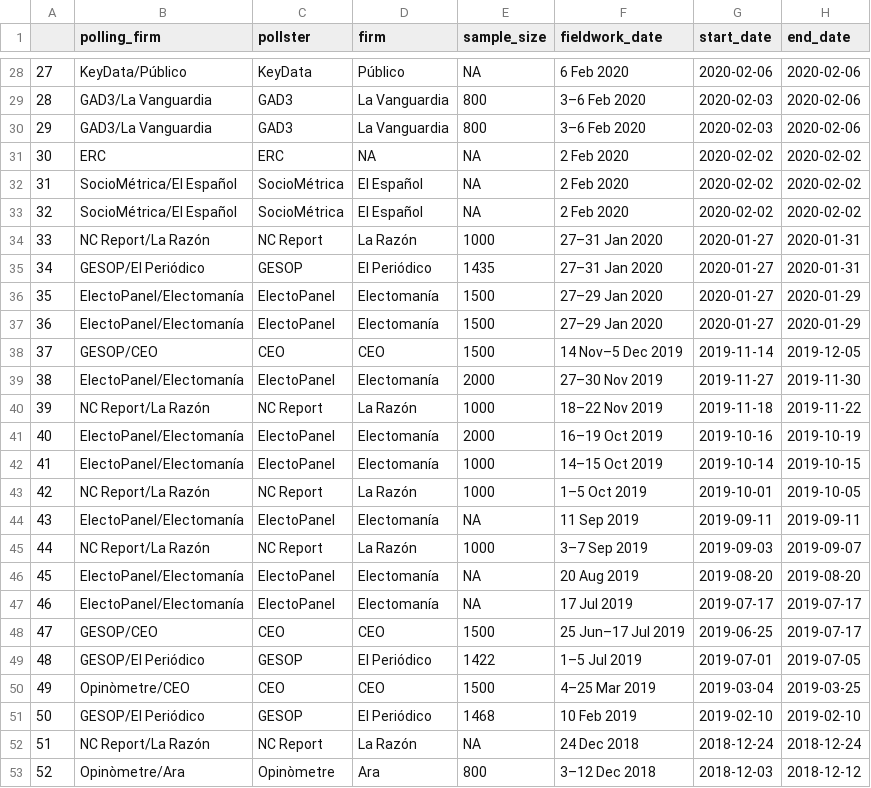
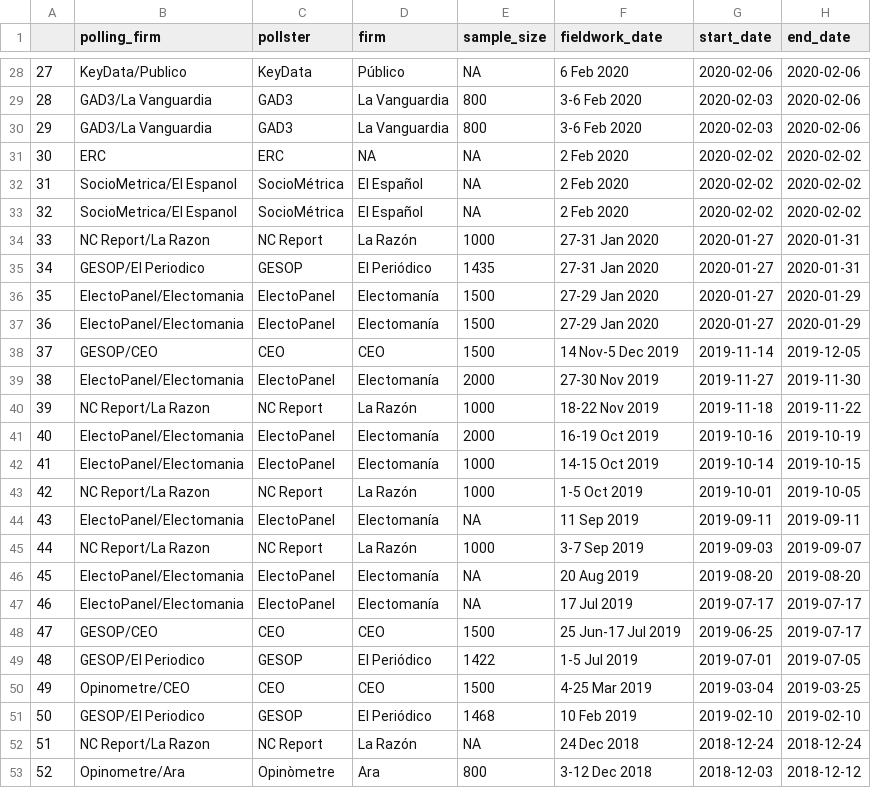
Before and after one commit to endikasatu/catalunya-2021-model, a CSV file: data/polls-catalunya-2021.csv, drawn as a sheet; only a part is shown, gaps mark what is left out; the diff covers the shown part only; the diff names each change by its address in the sheet, - before the commit and + after, or states it on an @@ line.

```diff
--- a/data/polls-catalunya-2021.csv
+++ b/data/polls-catalunya-2021.csv
-B28 (polling_firm): KeyData/Público
+B28 (polling_firm): KeyData/Publico
-F29:F30 (fieldwork_date): 3–6 Feb 2020
+F29:F30 (fieldwork_date): 3-6 Feb 2020
-B32:B33 (polling_firm): SocioMétrica/El Español
+B32:B33 (polling_firm): SocioMetrica/El Espanol
-B34 (polling_firm): NC Report/La Razón
+B34 (polling_firm): NC Report/La Razon
-F34:F35 (fieldwork_date): 27–31 Jan 2020
+F34:F35 (fieldwork_date): 27-31 Jan 2020
-B35 (polling_firm): GESOP/El Periódico
+B35 (polling_firm): GESOP/El Periodico
-B36:B37 (polling_firm): ElectoPanel/Electomanía
+B36:B37 (polling_firm): ElectoPanel/Electomania
-F36:F37 (fieldwork_date): 27–29 Jan 2020
+F36:F37 (fieldwork_date): 27-29 Jan 2020
-F38 (fieldwork_date): 14 Nov–5 Dec 2019
+F38 (fieldwork_date): 14 Nov-5 Dec 2019
-B39 (polling_firm): ElectoPanel/Electomanía
+B39 (polling_firm): ElectoPanel/Electomania
-F39 (fieldwork_date): 27–30 Nov 2019
+F39 (fieldwork_date): 27-30 Nov 2019
-B40 (polling_firm): NC Report/La Razón
+B40 (polling_firm): NC Report/La Razon
-F40 (fieldwork_date): 18–22 Nov 2019
+F40 (fieldwork_date): 18-22 Nov 2019
-B41:B42 (polling_firm): ElectoPanel/Electomanía
+B41:B42 (polling_firm): ElectoPanel/Electomania
-F41 (fieldwork_date): 16–19 Oct 2019
+F41 (fieldwork_date): 16-19 Oct 2019
-F42 (fieldwork_date): 14–15 Oct 2019
+F42 (fieldwork_date): 14-15 Oct 2019
-B43 (polling_firm): NC Report/La Razón
+B43 (polling_firm): NC Report/La Razon
-F43 (fieldwork_date): 1–5 Oct 2019
+F43 (fieldwork_date): 1-5 Oct 2019
-B44 (polling_firm): ElectoPanel/Electomanía
+B44 (polling_firm): ElectoPanel/Electomania
-B45 (polling_firm): NC Report/La Razón
+B45 (polling_firm): NC Report/La Razon
-F45 (fieldwork_date): 3–7 Sep 2019
+F45 (fieldwork_date): 3-7 Sep 2019
-B46:B47 (polling_firm): ElectoPanel/Electomanía
+B46:B47 (polling_firm): ElectoPanel/Electomania
-F48 (fieldwork_date): 25 Jun–17 Jul 2019
+F48 (fieldwork_date): 25 Jun-17 Jul 2019
-B49 (polling_firm): GESOP/El Periódico
+B49 (polling_firm): GESOP/El Periodico
-F49 (fieldwork_date): 1–5 Jul 2019
+F49 (fieldwork_date): 1-5 Jul 2019
-B50 (polling_firm): Opinòmetre/CEO
+B50 (polling_firm): Opinometre/CEO
-F50 (fieldwork_date): 4–25 Mar 2019
+F50 (fieldwork_date): 4-25 Mar 2019
-B51 (polling_firm): GESOP/El Periódico
+B51 (polling_firm): GESOP/El Periodico
-B52 (polling_firm): NC Report/La Razón
+B52 (polling_firm): NC Report/La Razon
-B53 (polling_firm): Opinòmetre/Ara
+B53 (polling_firm): Opinometre/Ara
-F53 (fieldwork_date): 3–12 Dec 2018
+F53 (fieldwork_date): 3-12 Dec 2018
```
Also changed, not shown: 61 edited cells elsewhere in this file.
